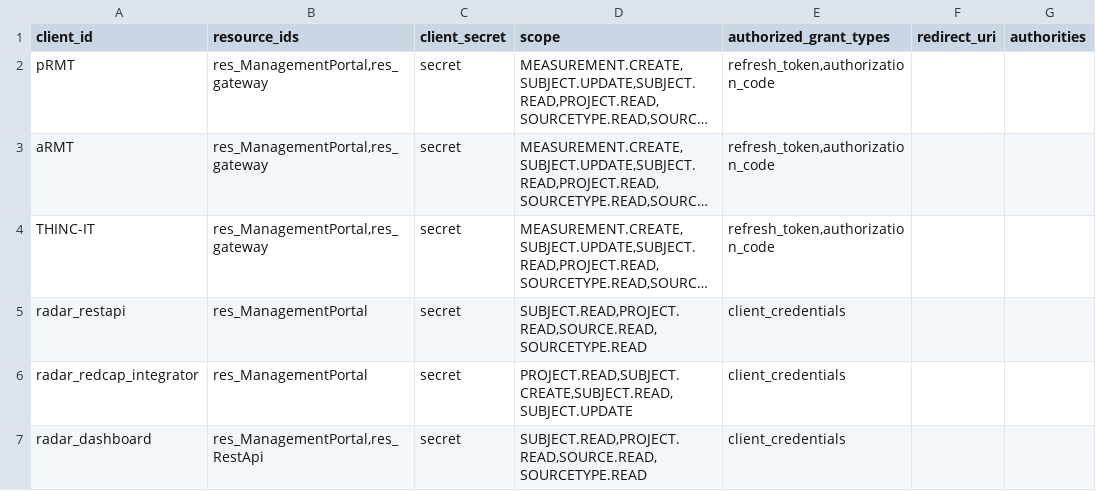
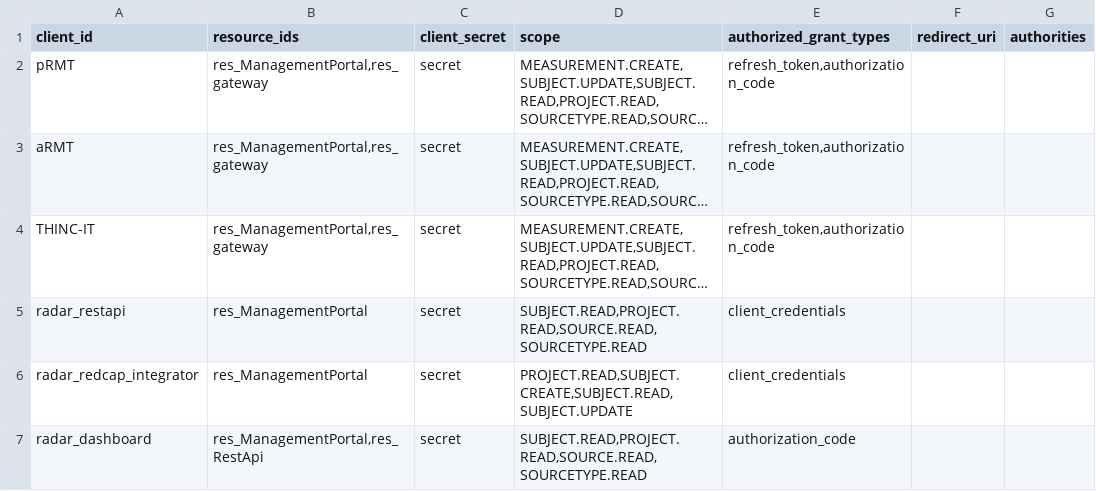
Before and after one commit to RADAR-base/ManagementPortal, a CSV file: src/main/docker/etc/config/oauth_client_details.csv, drawn as a sheet; only a part is shown; long unchanged cells end in …; the diff names each change by its address in the sheet, - before the commit and + after, or states it on an @@ line.

Commit message:
add authorization-code instead of client-credentials to dashboard

```diff
--- a/src/main/docker/etc/config/oauth_client_details.csv
+++ b/src/main/docker/etc/config/oauth_client_details.csv
-E7 (authorized_grant_types): client_credentials
+E7 (authorized_grant_types): authorization_code
```
